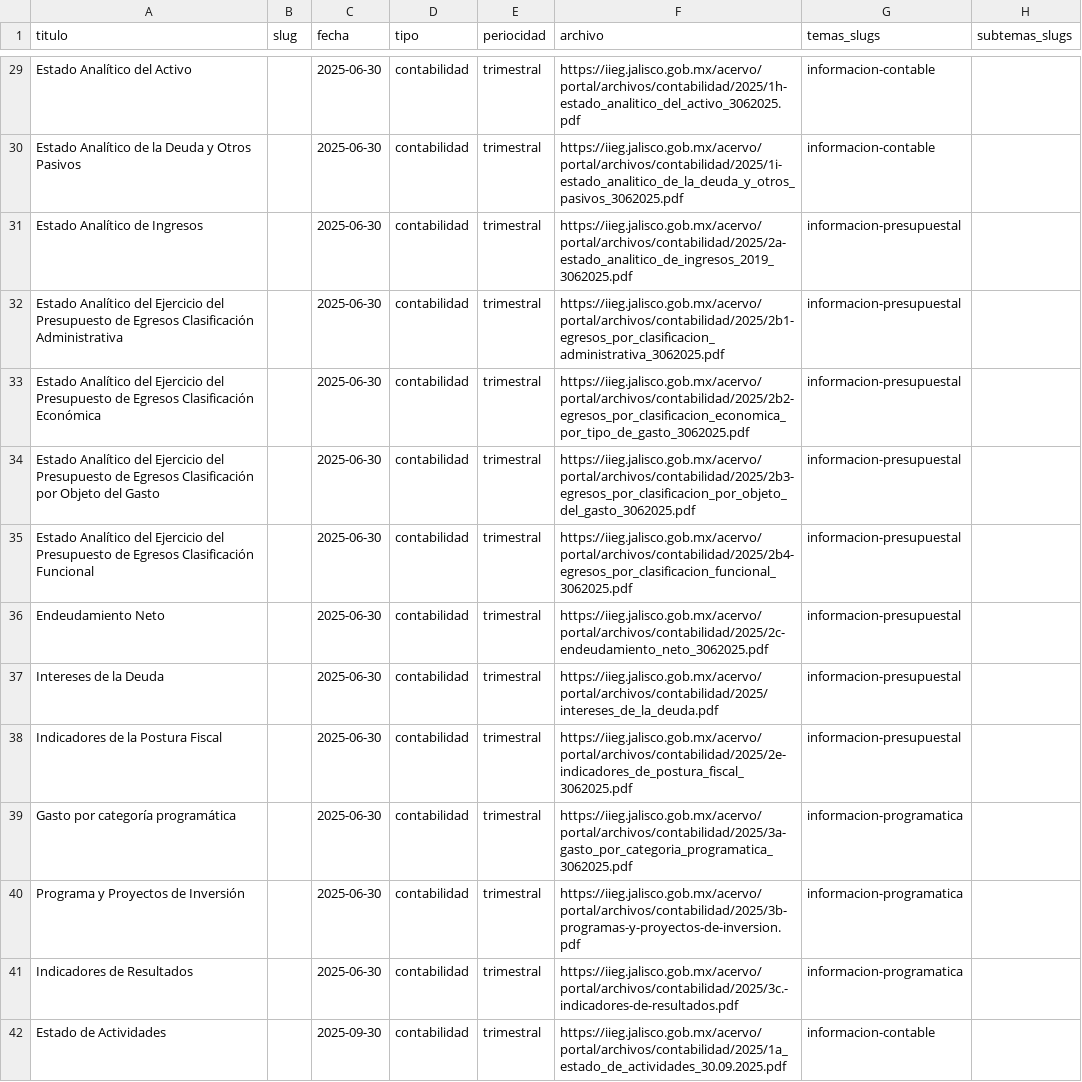
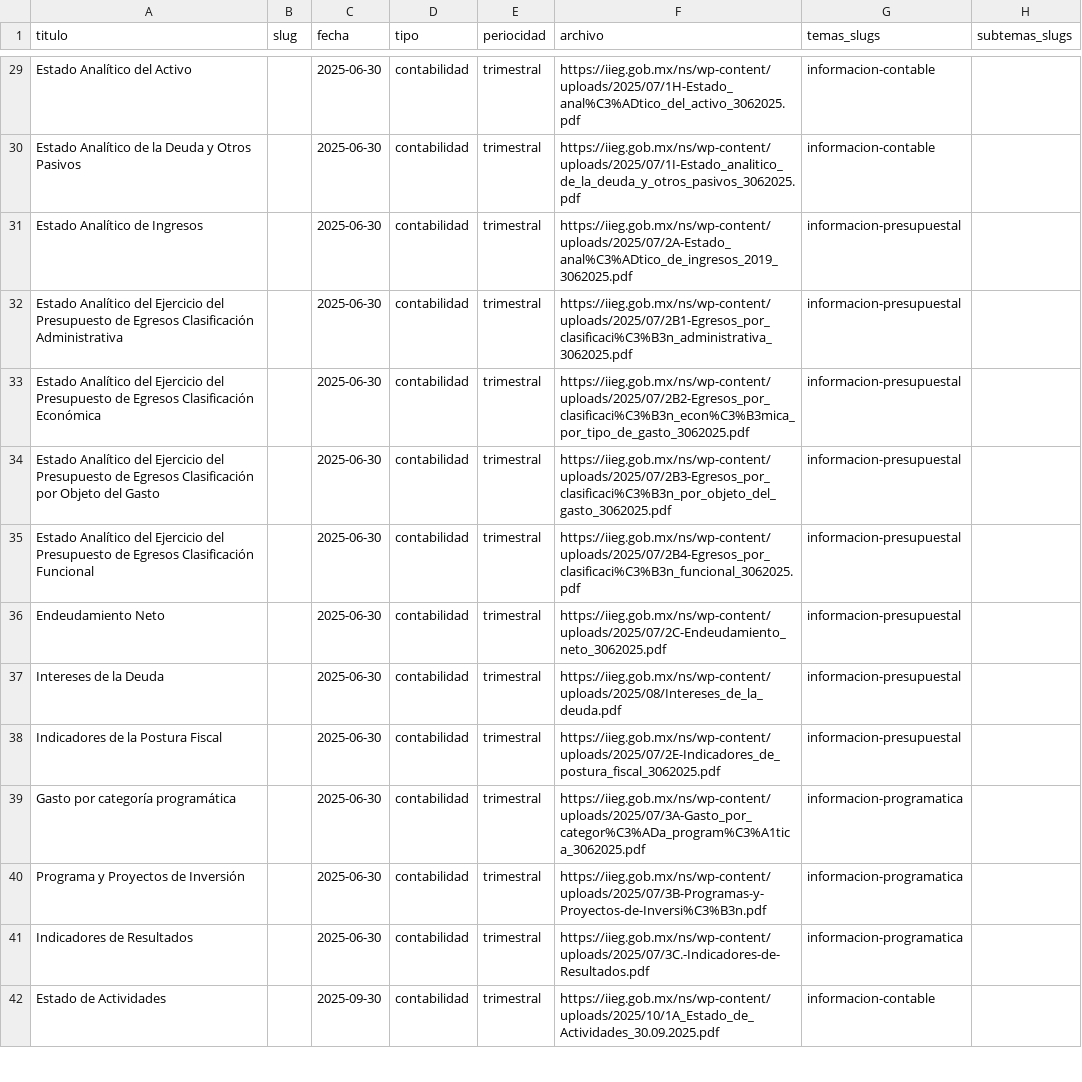
Before and after one commit to iieg-oficial/sitio2026, a CSV file: api/scripts/examples/archivos_import_example.csv, drawn as a sheet; only a part is shown, gaps mark what is left out; the diff covers the shown part only; the diff names each change by its address in the sheet, - before the commit and + after, or states it on an @@ line.

Commit message:
fix: estilos y funcionalidad archivos y contabilidad

```diff
--- a/api/scripts/examples/archivos_import_example.csv
+++ b/api/scripts/examples/archivos_import_example.csv
-F29 (archivo): https://iieg.jalisco.gob.mx/acervo/portal/archivos/contabilidad/2025/1h-estado_analitico_del_activo_3062025.pdf
+F29 (archivo): https://iieg.gob.mx/ns/wp-content/uploads/2025/07/1H-Estado_anal%C3%ADtico_del_activo_3062025.pdf
-F30 (archivo): https://iieg.jalisco.gob.mx/acervo/portal/archivos/contabilidad/2025/1i-estado_analitico_de_la_deuda_y_otros_pasivos_3062025.pdf
+F30 (archivo): https://iieg.gob.mx/ns/wp-content/uploads/2025/07/1I-Estado_analitico_de_la_deuda_y_otros_pasivos_3062025.pdf
-F31 (archivo): https://iieg.jalisco.gob.mx/acervo/portal/archivos/contabilidad/2025/2a-estado_analitico_de_ingresos_2019_3062025.pdf
+F31 (archivo): https://iieg.gob.mx/ns/wp-content/uploads/2025/07/2A-Estado_anal%C3%ADtico_de_ingresos_2019_3062025.pdf
-F32 (archivo): https://iieg.jalisco.gob.mx/acervo/portal/archivos/contabilidad/2025/2b1-egresos_por_clasificacion_administrativa_3062025.pdf
+F32 (archivo): https://iieg.gob.mx/ns/wp-content/uploads/2025/07/2B1-Egresos_por_clasificaci%C3%B3n_administrativa_3062025.pdf
-F33 (archivo): https://iieg.jalisco.gob.mx/acervo/portal/archivos/contabilidad/2025/2b2-egresos_por_clasificacion_economica_por_tipo_de_gasto_3062025.pdf
+F33 (archivo): https://iieg.gob.mx/ns/wp-content/uploads/2025/07/2B2-Egresos_por_clasificaci%C3%B3n_econ%C3%B3mica_por_tipo_de_gasto_3062025.pdf
-F34 (archivo): https://iieg.jalisco.gob.mx/acervo/portal/archivos/contabilidad/2025/2b3-egresos_por_clasificacion_por_objeto_del_gasto_3062025.pdf
+F34 (archivo): https://iieg.gob.mx/ns/wp-content/uploads/2025/07/2B3-Egresos_por_clasificaci%C3%B3n_por_objeto_del_gasto_3062025.pdf
-F35 (archivo): https://iieg.jalisco.gob.mx/acervo/portal/archivos/contabilidad/2025/2b4-egresos_por_clasificacion_funcional_3062025.pdf
+F35 (archivo): https://iieg.gob.mx/ns/wp-content/uploads/2025/07/2B4-Egresos_por_clasificaci%C3%B3n_funcional_3062025.pdf
-F36 (archivo): https://iieg.jalisco.gob.mx/acervo/portal/archivos/contabilidad/2025/2c-endeudamiento_neto_3062025.pdf
+F36 (archivo): https://iieg.gob.mx/ns/wp-content/uploads/2025/07/2C-Endeudamiento_neto_3062025.pdf
-F37 (archivo): https://iieg.jalisco.gob.mx/acervo/portal/archivos/contabilidad/2025/intereses_de_la_deuda.pdf
+F37 (archivo): https://iieg.gob.mx/ns/wp-content/uploads/2025/08/Intereses_de_la_deuda.pdf
-F38 (archivo): https://iieg.jalisco.gob.mx/acervo/portal/archivos/contabilidad/2025/2e-indicadores_de_postura_fiscal_3062025.pdf
+F38 (archivo): https://iieg.gob.mx/ns/wp-content/uploads/2025/07/2E-Indicadores_de_postura_fiscal_3062025.pdf
-F39 (archivo): https://iieg.jalisco.gob.mx/acervo/portal/archivos/contabilidad/2025/3a-gasto_por_categoria_programatica_3062025.pdf
+F39 (archivo): https://iieg.gob.mx/ns/wp-content/uploads/2025/07/3A-Gasto_por_categor%C3%ADa_program%C3%A1tica_3062025.pdf
-F40 (archivo): https://iieg.jalisco.gob.mx/acervo/portal/archivos/contabilidad/2025/3b-programas-y-proyectos-de-inversion.pdf
+F40 (archivo): https://iieg.gob.mx/ns/wp-content/uploads/2025/07/3B-Programas-y-Proyectos-de-Inversi%C3%B3n.pdf
-F41 (archivo): https://iieg.jalisco.gob.mx/acervo/portal/archivos/contabilidad/2025/3c.-indicadores-de-resultados.pdf
+F41 (archivo): https://iieg.gob.mx/ns/wp-content/uploads/2025/07/3C.-Indicadores-de-Resultados.pdf
-F42 (archivo): https://iieg.jalisco.gob.mx/acervo/portal/archivos/contabilidad/2025/1a_estado_de_actividades_30.09.2025.pdf
+F42 (archivo): https://iieg.gob.mx/ns/wp-content/uploads/2025/10/1A_Estado_de_Actividades_30.09.2025.pdf
```
Also changed, not shown: 155 edited cells elsewhere in this file, api/scripts/examples/subject_import_example.csv, 4 other files.
